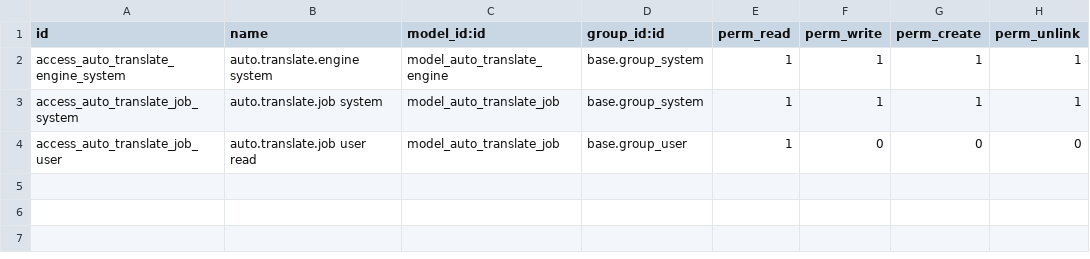
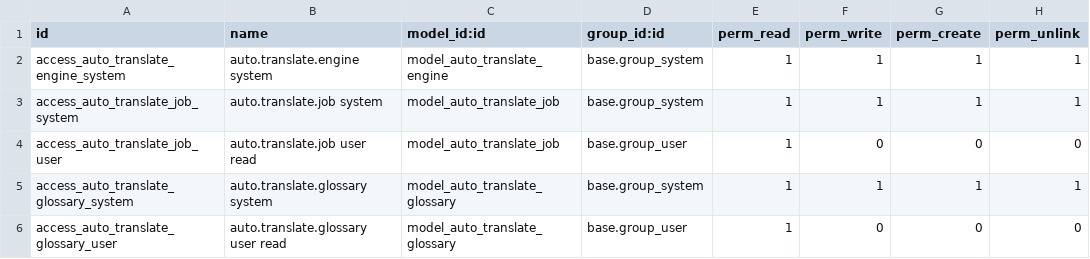
Before and after one commit to CanariasConectada/canarias-platform, a CSV file: website_auto_translate/security/ir.model.access.csv, drawn as a sheet; the diff names each change by its address in the sheet, - before the commit and + after, or states it on an @@ line.

Commit message:
fix(website_auto_translate): the source language must own its own key
Translating into en_US destroyed the Spanish. Odoo keeps that language as the
technical base of every translatable jsonb column, and content on this platform
was stored only there -- so when English's turn came, the machine wrote over the
one copy of the source that existed and every Spanish visitor started reading
machine English. Measured on 2026-08-14: 1415 product names, 400 web categories,
32 pages and 271 sale descriptions. Recovered from a pre-run dump.

Ordering English last, which is what this module did, is not a defence: it only
decides when the base is overwritten, not whether. _ensure_source_key now gives
the source its own entry first, in the same transaction slice as the write that
would otherwise destroy it, and a migration does the same for anything queued
but never reached.

The tests all passed while this was live in production, because setUpClass
builds through with_context(lang=SOURCE) and Odoo then stores es_ES and en_US
from the first save. The new test builds the record the way imported content
actually arrived -- source in the base, no key of its own -- and fails without
the guard.

Also in this change, both reported on 2026-08-15:

- Protected terms. The engine turned "Cheetos" into "Käse" and "Estrella
  Galicia mini" into "Ministern Galicia". Placeholder masking was tried and
  rejected: measured against our own LibreTranslate, ‹0›, {0} and @@0@@ vanish
  from the output entirely, which would delete the brand silently, and __0__,
  %%0%%, [[0]] and #0# all come back mangled. Only <span translate="no"> makes
  the round trip, and only in HTML format, so every request now goes out as
  HTML with the guarded terms fenced off. HTML entities are fenced the same way
  and for the same reason: as text "&nbsp;" came back as the literal "& nbsp;",
  which is the corruption sitting in eight footers today.

  The starting glossary is deliberately short. A frequency sweep of the
  catalogue was tried and rejected, because it ranks "Sandalia", "Pizza" and
  "Queso" alongside "Acer", and freezing an ordinary noun is the same class of
  mistake as translating a brand.

- The navigation bar. There was no model for website.menu at all, so "Inicio /
  Tienda / Comercio" rendered in Spanish under /en, /de and /it alike.

53 tests green.

```diff
--- a/website_auto_translate/security/ir.model.access.csv
+++ b/website_auto_translate/security/ir.model.access.csv
+row 5: access_auto_translate_glossary_system | auto.translate.glossary system | model_auto_translate_glossary | base.group_system | 1 | 1 | 1 | 1
+row 6: access_auto_translate_glossary_user | auto.translate.glossary user read | model_auto_translate_glossary | base.group_user | 1 | 0 | 0 | 0
```
Also changed, not shown: 13 other files.
